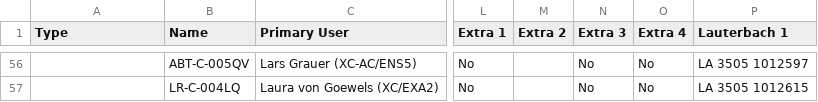
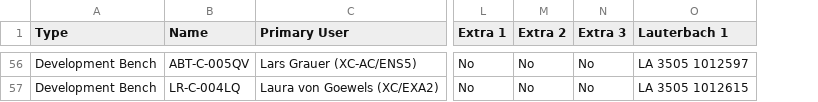
Before and after one commit to Safwan2Shaikh/Thesis-BenchDoc, a CSV file: knowledgeBase/TB_Inventory.csv, drawn as a sheet; only a part is shown, gaps mark what is left out; the diff covers the shown part only; the diff names each change by its address in the sheet, - before the commit and + after, or states it on an @@ line.

```diff
--- a/knowledgeBase/TB_Inventory.csv
+++ b/knowledgeBase/TB_Inventory.csv
-column O (Extra 4), rows 56-57: No | No
-A56:A57 (Type): (empty)
+A56:A57 (Type): Development Bench
-M56:M57 (Extra 2): (empty)
+M56:M57 (Extra 2): No
```
Also changed, not shown: 111 edited cells elsewhere in this file, 51 other files.
